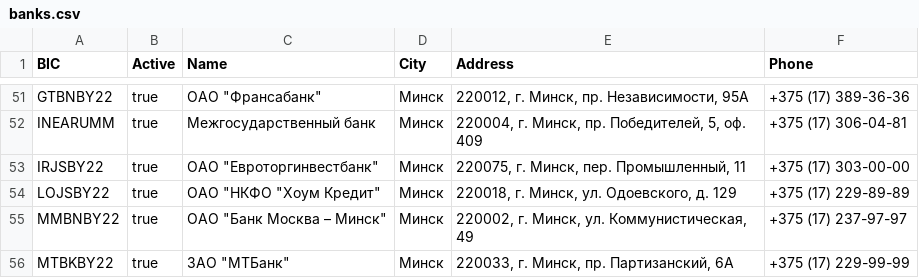
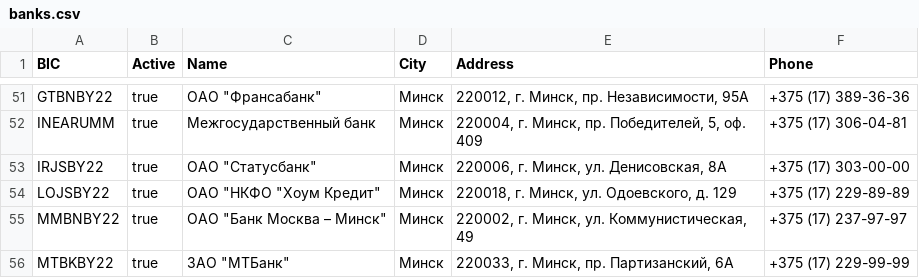
Before and after one commit to openapiby/nbrb.openapi.by, a CSV file: banks.csv, drawn as a sheet; only a part is shown, gaps mark what is left out.

Commit message:
Update banks.csv
Обновил банк с BIC IRJSBY22

```diff
--- a/banks.csv
+++ b/banks.csv
@@ -52,3 +52,3 @@
 "INEARUMM","true","Межгосударственный банк","Минск","220004, г. Минск, пр. Победителей, 5, оф. 409","+375 (17) 306-04-81"
-"IRJSBY22","true","ОАО ""Евроторгинвестбанк""","Минск","220075, г. Минск, пер. Промышленный, 11","+375 (17) 303-00-00"
+"IRJSBY22","true","ОАО ""Статусбанк""","Минск","220006, г. Минск, ул. Денисовская, 8А","+375 (17) 303-00-00"
 "LOJSBY22","true","ОАО ""НКФО ""Хоум Кредит""","Минск","220018, г. Минск, ул. Одоевского, д. 129","+375 (17) 229-89-89"
```
